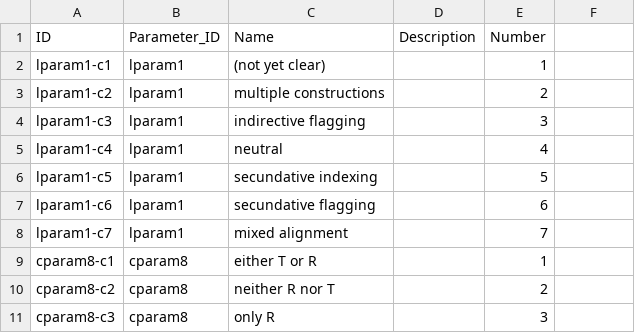
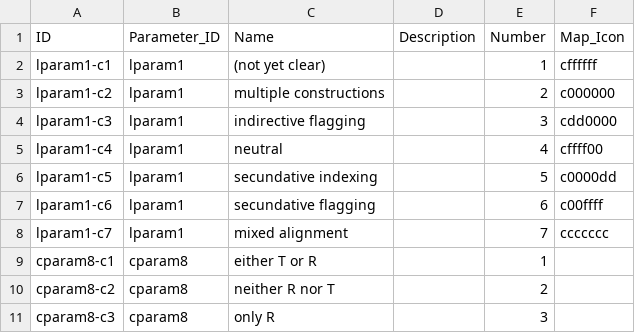
Before and after one commit to cldf-datasets/malchukovditransitives, a CSV file: cldf/codes.csv, drawn as a sheet; only a part is shown; the diff names each change by its address in the sheet, - before the commit and + after, or states it on an @@ line.

```diff
--- a/cldf/codes.csv
+++ b/cldf/codes.csv
-F1: (empty)
+F1: Map_Icon
-F2 (Map_Icon): (empty)
+F2 (Map_Icon): cffffff
-F3 (Map_Icon): (empty)
+F3 (Map_Icon): c000000
-F4 (Map_Icon): (empty)
+F4 (Map_Icon): cdd0000
-F5 (Map_Icon): (empty)
+F5 (Map_Icon): cffff00
-F6 (Map_Icon): (empty)
+F6 (Map_Icon): c0000dd
-F7 (Map_Icon): (empty)
+F7 (Map_Icon): c00ffff
-F8 (Map_Icon): (empty)
+F8 (Map_Icon): ccccccc
```
Also changed, not shown: 4 other files.
